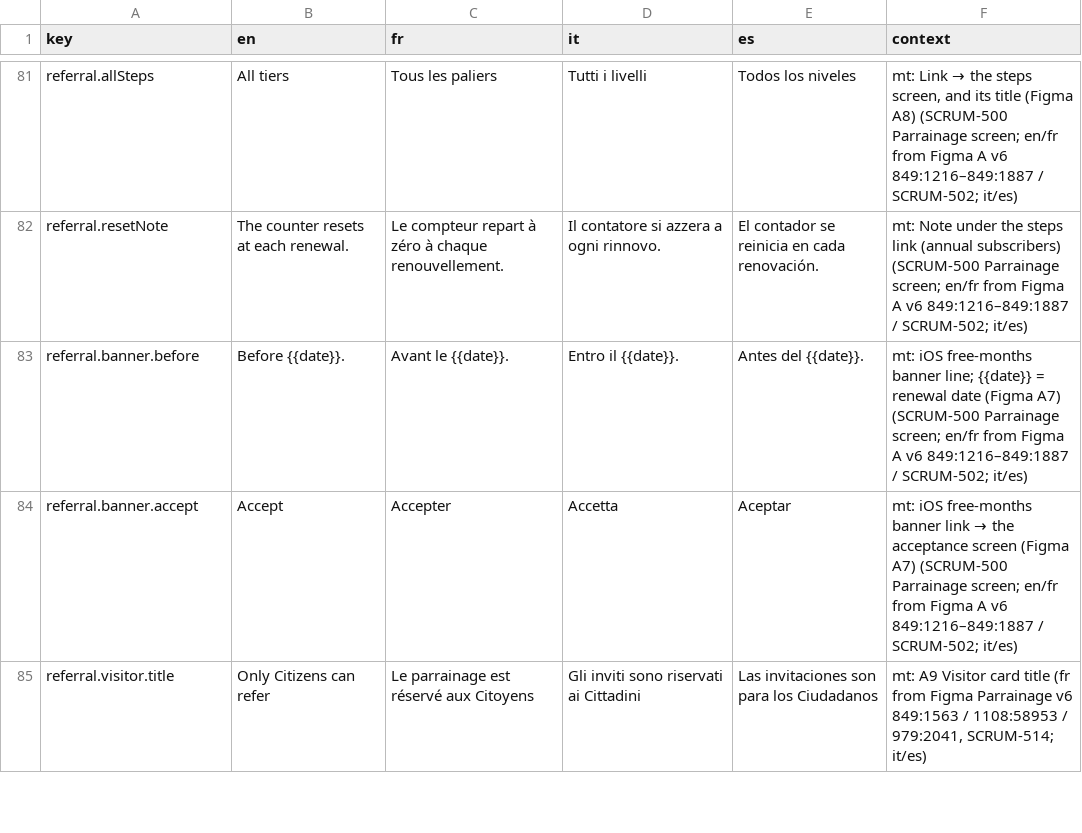
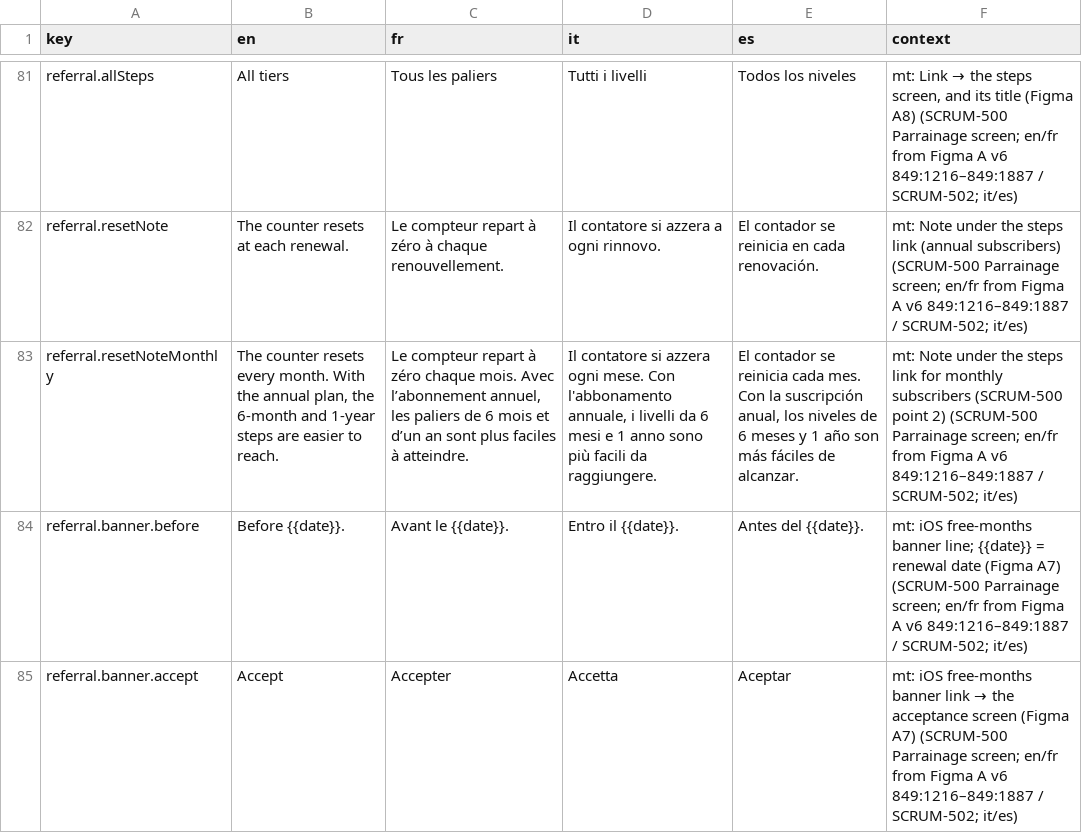
Before and after one commit to RepublikeIO/republike-tech, a CSV file: native/i18n/menu.csv, drawn as a sheet; only a part is shown, gaps mark what is left out; the shorter side is filled out with more unchanged rows; the diff names each change by its address in the sheet, - before the commit and + after, or states it on an @@ line.

Commit message:
i18n: restore referral.resetNoteMonthly, monthly-subscriber note on Parrainage stays as built (SCRUM-500)

```diff
--- a/native/i18n/menu.csv
+++ b/native/i18n/menu.csv
+row 83: referral.resetNoteMonthly | The counter resets every month. With the annual plan, the 6-month and 1-year steps are easier to reach. | Le compteur repart à zéro chaque mois. Avec l’abonnement annuel, les paliers de 6 mois et d’un an sont plus faciles à atteindre. | Il contatore si azzera ogni mese. Con l'abbonamento annuale, i livelli da 6 mesi e 1 anno sono più facili da raggiungere. | El contador se reinicia cada mes. Con la suscripción anual, los niveles de 6 meses y 1 año son más fáciles de alcanzar. | mt: Note under the steps link for monthly subscribers (SCRUM-500 point 2) (SCRUM-500 Parrainage screen; en/fr from Figma A v6 849:1216–849:1887 / SCRUM-502; it/es)
```
